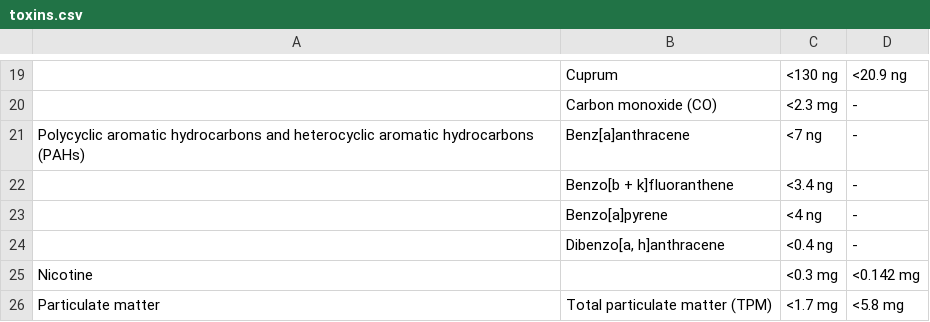
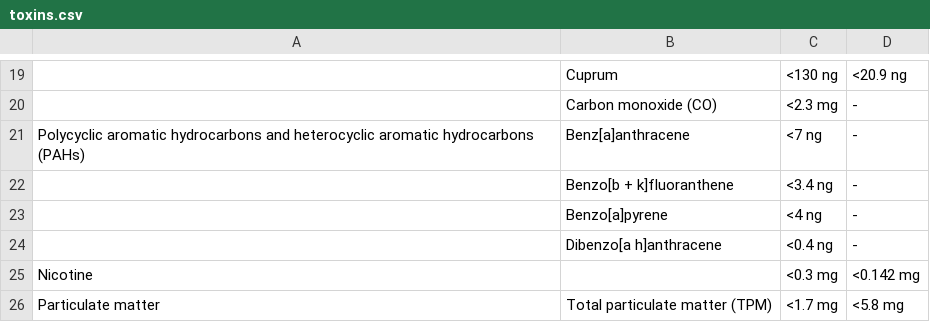
Before and after one commit to rubenmadsen/smokin, a CSV file: Data/toxins.csv, drawn as a sheet; only a part is shown, gaps mark what is left out.

Commit message:
Finished Consumables, removed comma from data files

```diff
--- a/Data/toxins.csv
+++ b/Data/toxins.csv
@@ -23,3 +23,3 @@ Polycyclic aromatic hydrocarbons and heterocyclic aromatic hydrocarbons (PAHs),B
 ,Benzo[a]pyrene,<4 ng,-
-,"Dibenzo[a, h]anthracene",<0.4 ng,-
+,"Dibenzo[a h]anthracene",<0.4 ng,-
 Nicotine,,<0.3 mg,<0.142 mg
```
Also changed, not shown: 2 other files.
